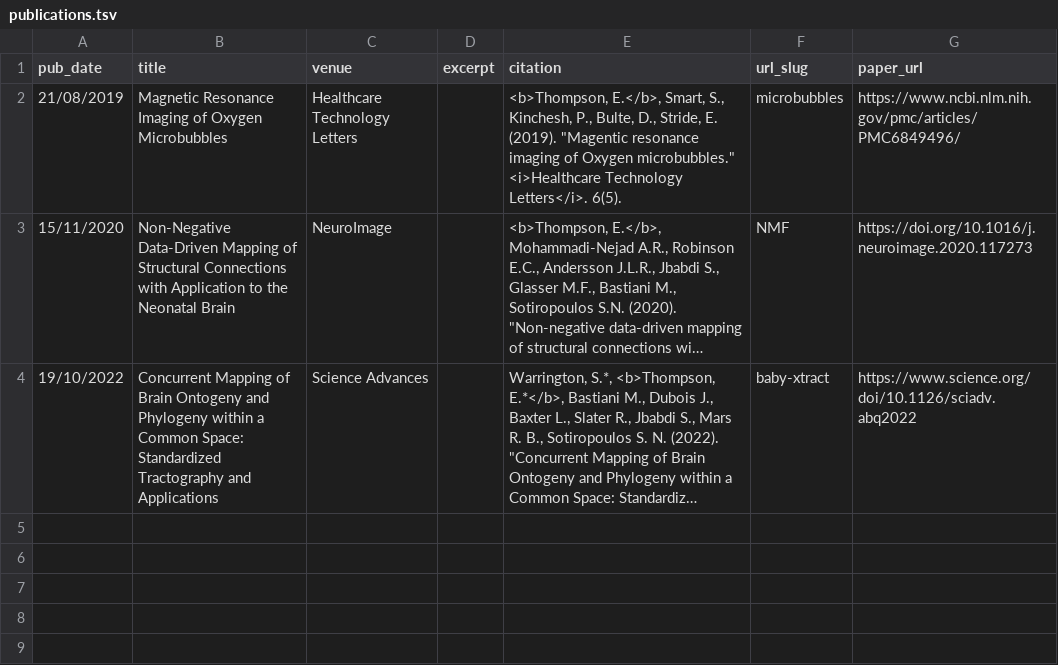
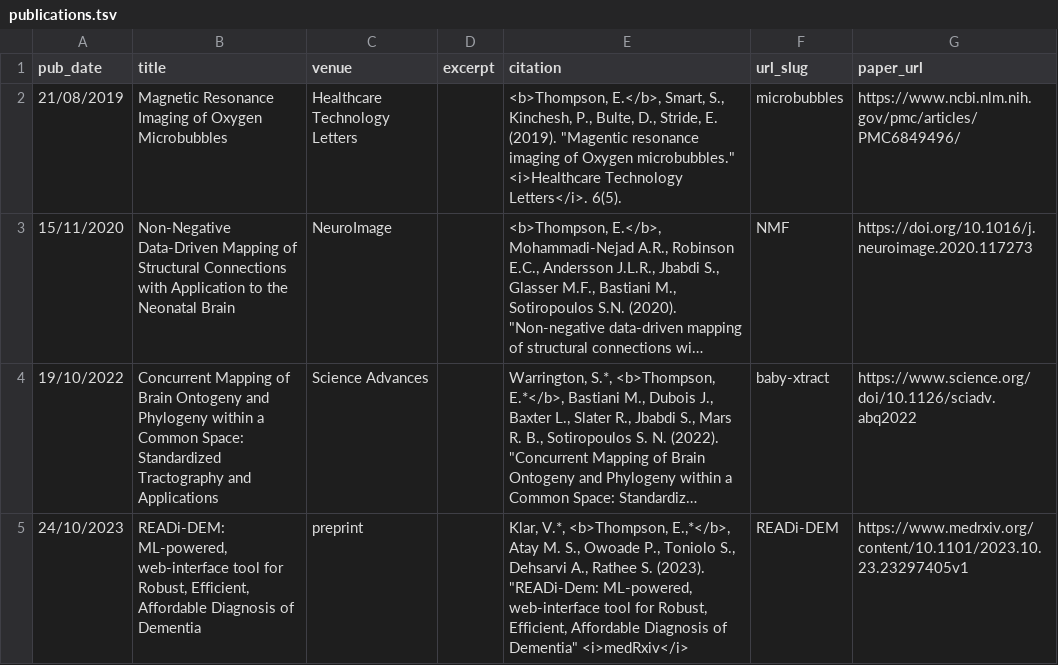
Before and after one commit to ethompson93/ethompson93.github.io, a TSV file: markdown_generator/publications.tsv, drawn as a sheet; long unchanged cells end in …; the diff names each change by its address in the sheet, - before the commit and + after, or states it on an @@ line.

Commit message:
add new publication

```diff
--- a/markdown_generator/publications.tsv
+++ b/markdown_generator/publications.tsv
+row 5: 24/10/2023 | READi-DEM: ML-powered, web-interface tool for Robust, Efficient, Affordable Diagnosis of Dementia | preprint |  | Klar, V.*, <b>Thompson, E.,*</b>, Atay M. S., Owoade P., Toniolo S., Dehsarvi A., Rathee S. (2023). "READi-Dem: ML-powered, web-interface tool for Robust, Efficient, Affordable Diagnosis of Dementia" <i>medRxiv</i> | READi-DEM | https://www.medrxiv.org/content/10.1101/2023.10.23.23297405v1
```
Also changed, not shown: 3 other files.
